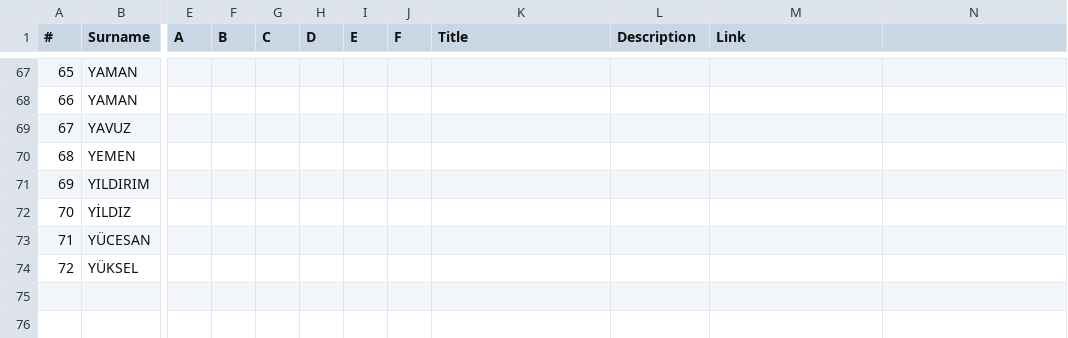
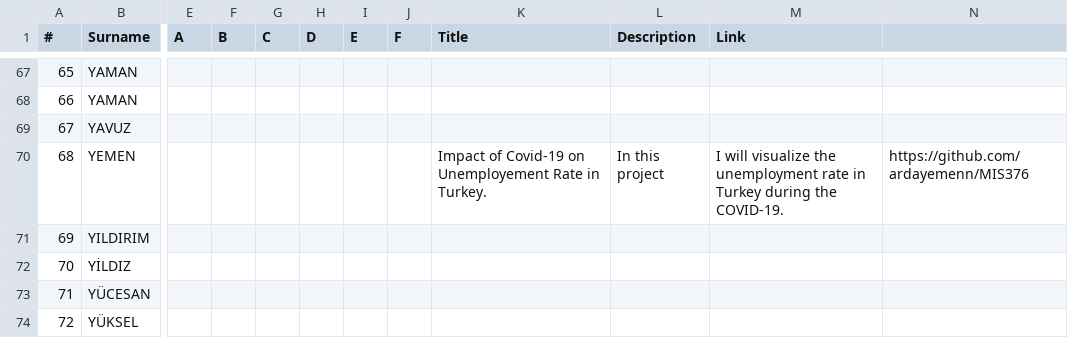
Before and after one commit to hkilter/data-visualization-project, a CSV file: project-list.csv, drawn as a sheet; only a part is shown, gaps mark what is left out; the diff names each change by its address in the sheet, - before the commit and + after, or states it on an @@ line.

Commit message:
Update project-list.csv

```diff
--- a/project-list.csv
+++ b/project-list.csv
-K70 (Title): (empty)
+K70 (Title): Impact of Covid-19 on Unemployement Rate in Turkey.
-L70 (Description): (empty)
+L70 (Description): In this project
-M70 (Link): (empty)
+M70 (Link): I will visualize the unemployment rate in Turkey during the COVID-19.
-N70: (empty)
+N70: https://github.com/ardayemenn/MIS376
```
